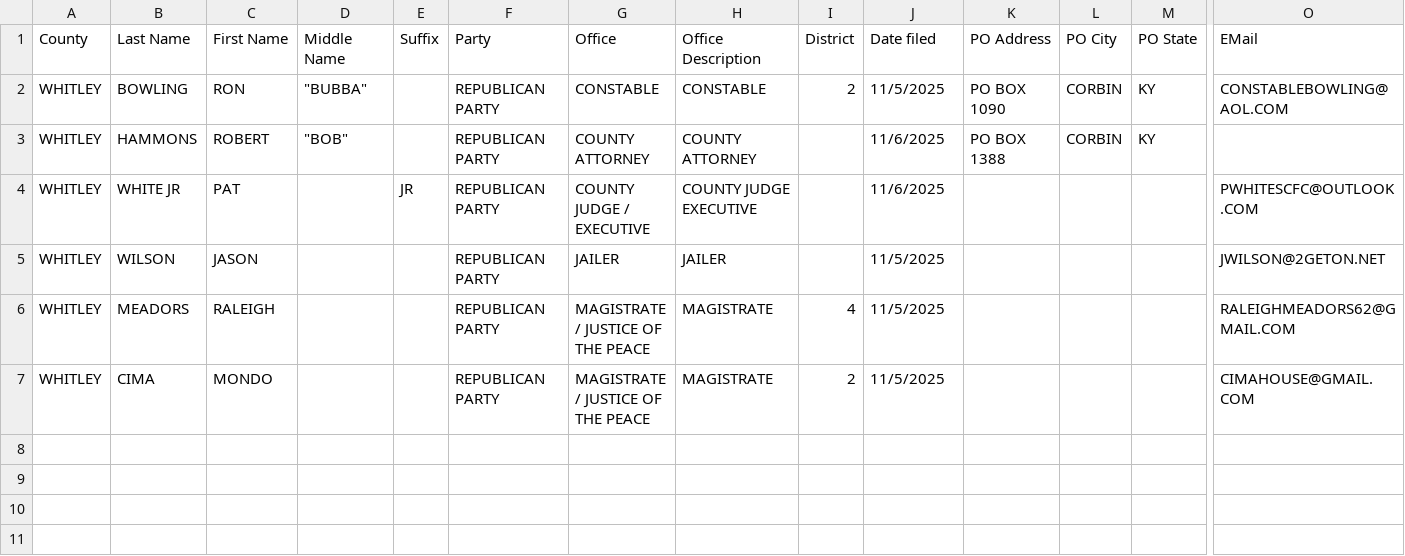
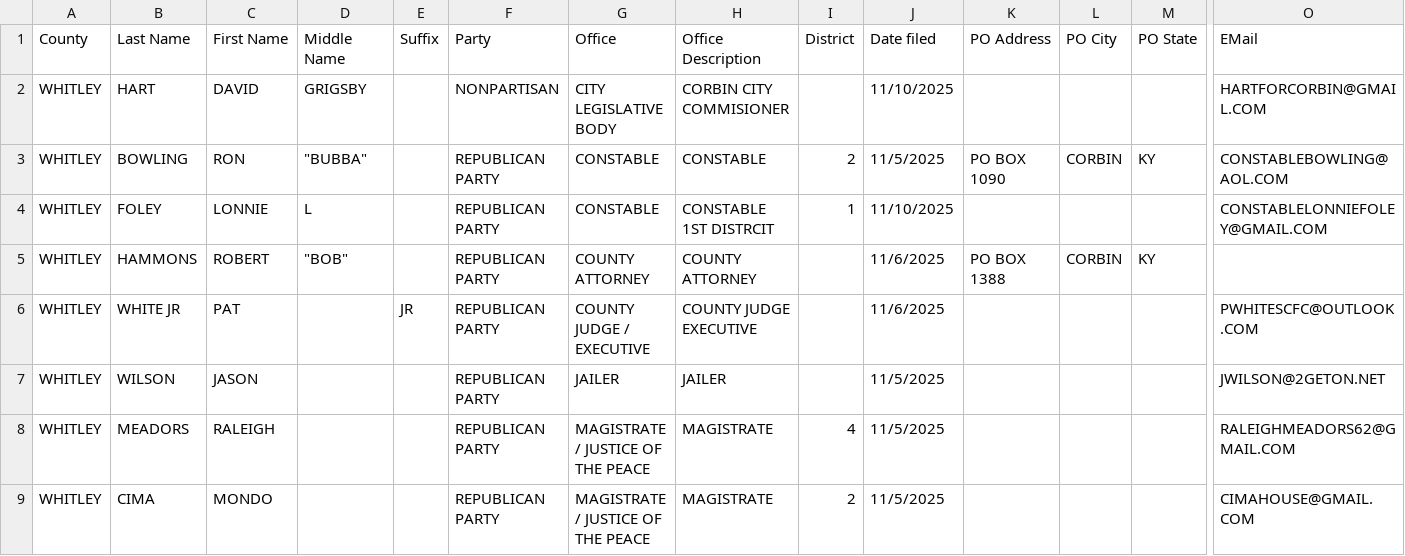
Before and after one commit to alexbkirk/county-candidate-filings, a CSV file: counties/WHITLEY.csv, drawn as a sheet; only a part is shown, gaps mark what is left out; rows hold the shown columns only; the diff names each change by its address in the sheet, - before the commit and + after, or states it on an @@ line.

Commit message:
Update counties/WHITLEY.csv from latest KY SOS export

```diff
--- a/counties/WHITLEY.csv
+++ b/counties/WHITLEY.csv
+row 2: WHITLEY | HART | DAVID | GRIGSBY |  | NONPARTISAN | CITY LEGISLATIVE BODY | CORBIN CITY COMMISIONER |  | 11/10/2025 |  |  |  | HARTFORCORBIN@GMAIL.COM
+row 4: WHITLEY | FOLEY | LONNIE | L |  | REPUBLICAN PARTY | CONSTABLE | CONSTABLE 1ST DISTRCIT | 1 | 11/10/2025 |  |  |  | CONSTABLELONNIEFOLEY@GMAIL.COM
```
